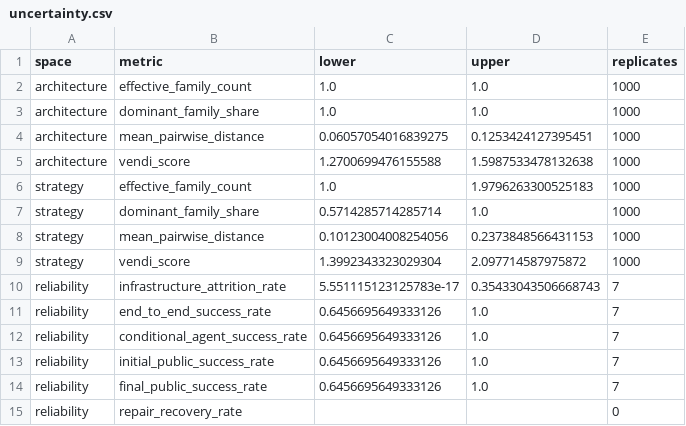
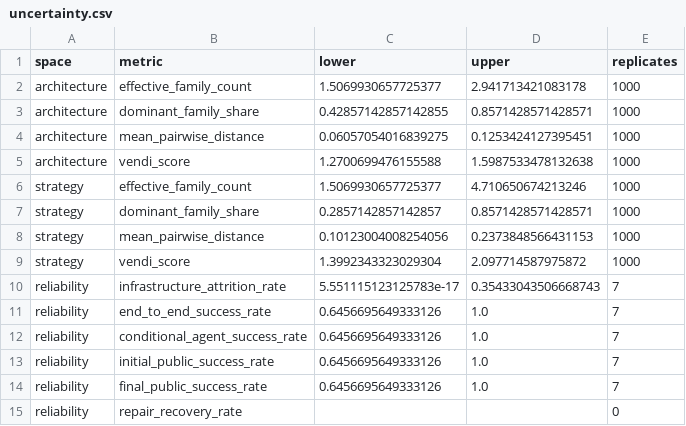
Before and after one commit to smedly85/agentic_cyber, a CSV file: runs/formal/grep-qwen3-topk40-t0-p05-seed42-maxtok32768-loops1-n10/analysis/populations/final/analysis/diagnostics/uncertainty.csv, drawn as a sheet.

```diff
--- a/runs/formal/grep-qwen3-topk40-t0-p05-seed42-maxtok32768-loops1-n10/analysis/populations/final/analysis/diagnostics/uncertainty.csv
+++ b/runs/formal/grep-qwen3-topk40-t0-p05-seed42-maxtok32768-loops1-n10/analysis/populations/final/analysis/diagnostics/uncertainty.csv
@@ -1,8 +1,8 @@
 space,metric,lower,upper,replicates
-architecture,effective_family_count,1.0,1.0,1000
-architecture,dominant_family_share,1.0,1.0,1000
+architecture,effective_family_count,1.5069930657725377,2.941713421083178,1000
+architecture,dominant_family_share,0.42857142857142855,0.8571428571428571,1000
 architecture,mean_pairwise_distance,0.06057054016839275,0.1253424127395451,1000
 architecture,vendi_score,1.2700699476155588,1.5987533478132638,1000
-strategy,effective_family_count,1.0,1.9796263300525183,1000
-strategy,dominant_family_share,0.5714285714285714,1.0,1000
+strategy,effective_family_count,1.5069930657725377,4.710650674213246,1000
+strategy,dominant_family_share,0.2857142857142857,0.8571428571428571,1000
 strategy,mean_pairwise_distance,0.10123004008254056,0.2373848566431153,1000
```
Also changed, not shown: runs/formal/grep-qwen3-topk40-t0-p05-seed42-maxtok32768-loops1-n10/analysis/populations/final/analysis/diagnostics/architecture_threshold_sensitivity.csv, runs/formal/grep-qwen3-topk40-t0-p05-seed42-maxtok32768-loops1-n10/analysis/populations/final/analysis/diagnostics/strategy_threshold_sensitivity.csv, 10 other files.
